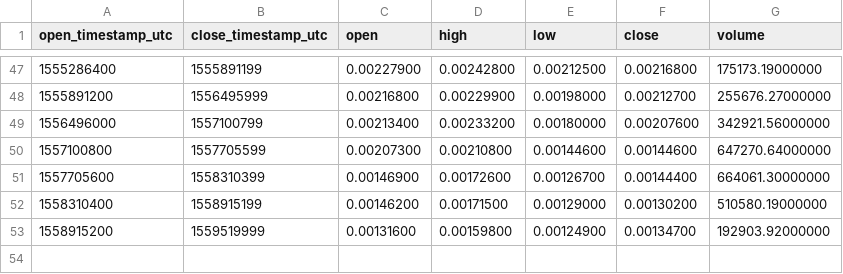
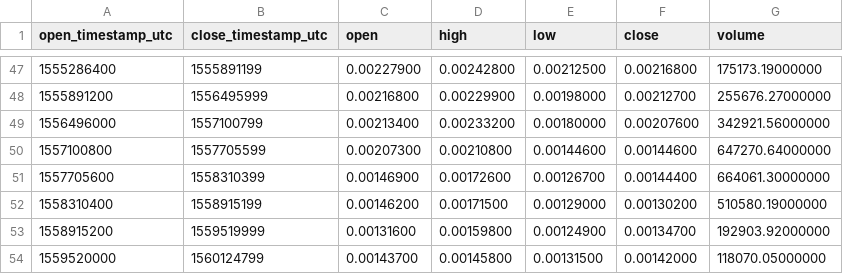
Before and after one commit to cryptobigbro/binance-NXSETH, a CSV file: binance-NXSETH-1w.csv, drawn as a sheet; only a part is shown, gaps mark what is left out; the diff names each change by its address in the sheet, - before the commit and + after, or states it on an @@ line.

```diff
--- a/binance-NXSETH-1w.csv
+++ b/binance-NXSETH-1w.csv
+row 54: 1559520000 | 1560124799 | 0.00143700 | 0.00145800 | 0.00131500 | 0.00142000 | 118070.05000000
```
Also changed, not shown: binance-NXSETH-1d.csv, binance-NXSETH-1h.csv.
